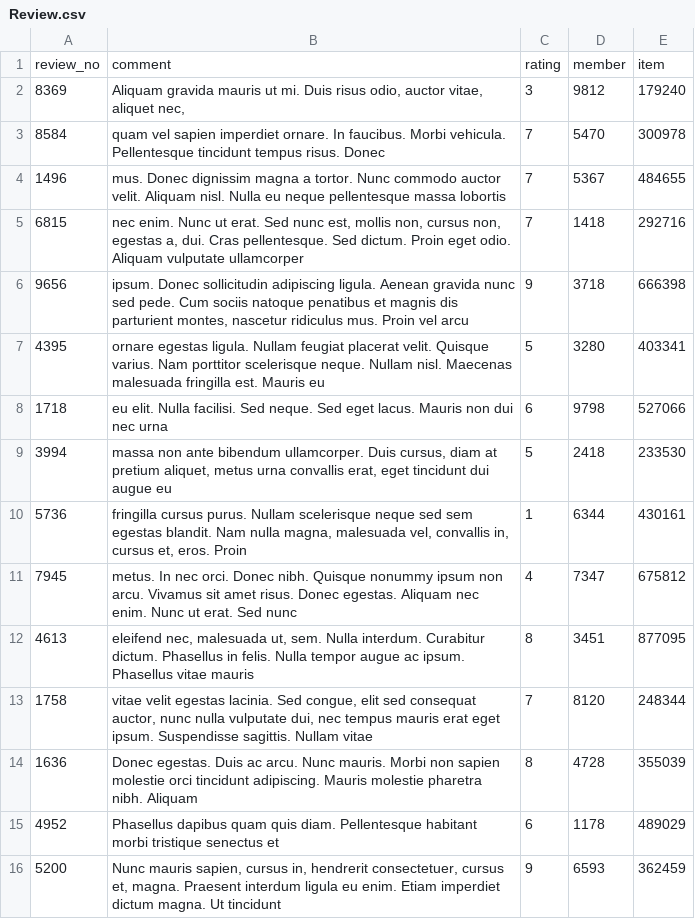
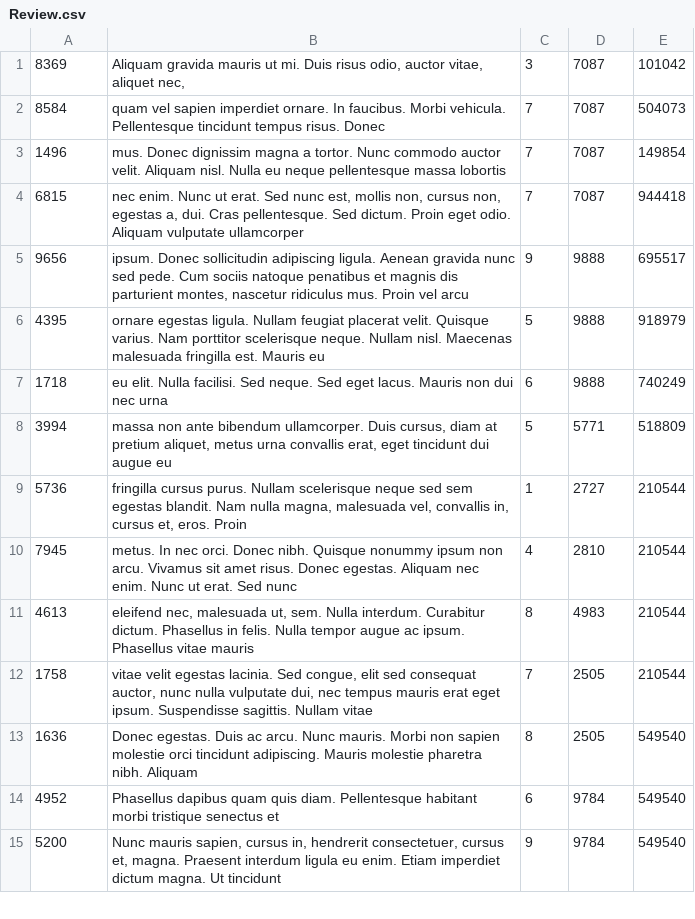
Before and after one commit to Skylar1245/CSE-3241, a CSV file: src/data/Review.csv, drawn as a sheet; only a part is shown; the diff covers the shown part only.

Commit message:
fixed equipment, inventory, order, repair, review csv files

```diff
--- a/src/data/Review.csv
+++ b/src/data/Review.csv
@@ -1,16 +1,15 @@
-review_no,comment,rating,member,item
-8369,"Aliquam gravida mauris ut mi. Duis risus odio, auctor vitae, aliquet nec,",3,9812,179240
-8584,quam vel sapien imperdiet ornare. In faucibus. Morbi vehicula. Pellentesque tincidunt tempus risus. Donec,7,5470,300978
-1496,mus. Donec dignissim magna a tortor. Nunc commodo auctor velit. Aliquam nisl. Nulla eu neque pellentesque massa lobortis,7,5367,484655
-6815,"nec enim. Nunc ut erat. Sed nunc est, mollis non, cursus non, egestas a, dui. Cras pellentesque. Sed dictum. Proin eget odio. Aliquam vulputate ullamcorper",7,1418,292716
-9656,"ipsum. Donec sollicitudin adipiscing ligula. Aenean gravida nunc sed pede. Cum sociis natoque penatibus et magnis dis parturient montes, nascetur ridiculus mus. Proin vel arcu",9,3718,666398
-4395,ornare egestas ligula. Nullam feugiat placerat velit. Quisque varius. Nam porttitor scelerisque neque. Nullam nisl. Maecenas malesuada fringilla est. Mauris eu,5,3280,403341
-1718,eu elit. Nulla facilisi. Sed neque. Sed eget lacus. Mauris non dui nec urna,6,9798,527066
-3994,"massa non ante bibendum ullamcorper. Duis cursus, diam at pretium aliquet, metus urna convallis erat, eget tincidunt dui augue eu",5,2418,233530
-5736,"fringilla cursus purus. Nullam scelerisque neque sed sem egestas blandit. Nam nulla magna, malesuada vel, convallis in, cursus et, eros. Proin",1,6344,430161
-7945,metus. In nec orci. Donec nibh. Quisque nonummy ipsum non arcu. Vivamus sit amet risus. Donec egestas. Aliquam nec enim. Nunc ut erat. Sed nunc,4,7347,675812
-4613,"eleifend nec, malesuada ut, sem. Nulla interdum. Curabitur dictum. Phasellus in felis. Nulla tempor augue ac ipsum. Phasellus vitae mauris",8,3451,877095
-1758,"vitae velit egestas lacinia. Sed congue, elit sed consequat auctor, nunc nulla vulputate dui, nec tempus mauris erat eget ipsum. Suspendisse sagittis. Nullam vitae",7,8120,248344
-1636,Donec egestas. Duis ac arcu. Nunc mauris. Morbi non sapien molestie orci tincidunt adipiscing. Mauris molestie pharetra nibh. Aliquam,8,4728,355039
-4952,Phasellus dapibus quam quis diam. Pellentesque habitant morbi tristique senectus et,6,1178,489029
-5200,"Nunc mauris sapien, cursus in, hendrerit consectetuer, cursus et, magna. Praesent interdum ligula eu enim. Etiam imperdiet dictum magna. Ut tincidunt",9,6593,362459
+8369,"Aliquam gravida mauris ut mi. Duis risus odio, auctor vitae, aliquet nec,",3,7087,101042
+8584,quam vel sapien imperdiet ornare. In faucibus. Morbi vehicula. Pellentesque tincidunt tempus risus. Donec,7,7087,504073
+1496,mus. Donec dignissim magna a tortor. Nunc commodo auctor velit. Aliquam nisl. Nulla eu neque pellentesque massa lobortis,7,7087,149854
+6815,"nec enim. Nunc ut erat. Sed nunc est, mollis non, cursus non, egestas a, dui. Cras pellentesque. Sed dictum. Proin eget odio. Aliquam vulputate ullamcorper",7,7087,944418
+9656,"ipsum. Donec sollicitudin adipiscing ligula. Aenean gravida nunc sed pede. Cum sociis natoque penatibus et magnis dis parturient montes, nascetur ridiculus mus. Proin vel arcu",9,9888,695517
+4395,ornare egestas ligula. Nullam feugiat placerat velit. Quisque varius. Nam porttitor scelerisque neque. Nullam nisl. Maecenas malesuada fringilla est. Mauris eu,5,9888,918979
+1718,eu elit. Nulla facilisi. Sed neque. Sed eget lacus. Mauris non dui nec urna,6,9888,740249
+3994,"massa non ante bibendum ullamcorper. Duis cursus, diam at pretium aliquet, metus urna convallis erat, eget tincidunt dui augue eu",5,5771,518809
+5736,"fringilla cursus purus. Nullam scelerisque neque sed sem egestas blandit. Nam nulla magna, malesuada vel, convallis in, cursus et, eros. Proin",1,2727,210544
+7945,metus. In nec orci. Donec nibh. Quisque nonummy ipsum non arcu. Vivamus sit amet risus. Donec egestas. Aliquam nec enim. Nunc ut erat. Sed nunc,4,2810,210544
+4613,"eleifend nec, malesuada ut, sem. Nulla interdum. Curabitur dictum. Phasellus in felis. Nulla tempor augue ac ipsum. Phasellus vitae mauris",8,4983,210544
+1758,"vitae velit egestas lacinia. Sed congue, elit sed consequat auctor, nunc nulla vulputate dui, nec tempus mauris erat eget ipsum. Suspendisse sagittis. Nullam vitae",7,2505,210544
+1636,Donec egestas. Duis ac arcu. Nunc mauris. Morbi non sapien molestie orci tincidunt adipiscing. Mauris molestie pharetra nibh. Aliquam,8,2505,549540
+4952,Phasellus dapibus quam quis diam. Pellentesque habitant morbi tristique senectus et,6,9784,549540
+5200,"Nunc mauris sapien, cursus in, hendrerit consectetuer, cursus et, magna. Praesent interdum ligula eu enim. Etiam imperdiet dictum magna. Ut tincidunt",9,9784,549540
```
Also changed, not shown: 10 edited cells elsewhere in this file, src/data/Employee.csv, src/data/Equipment.csv, 5 other files.
